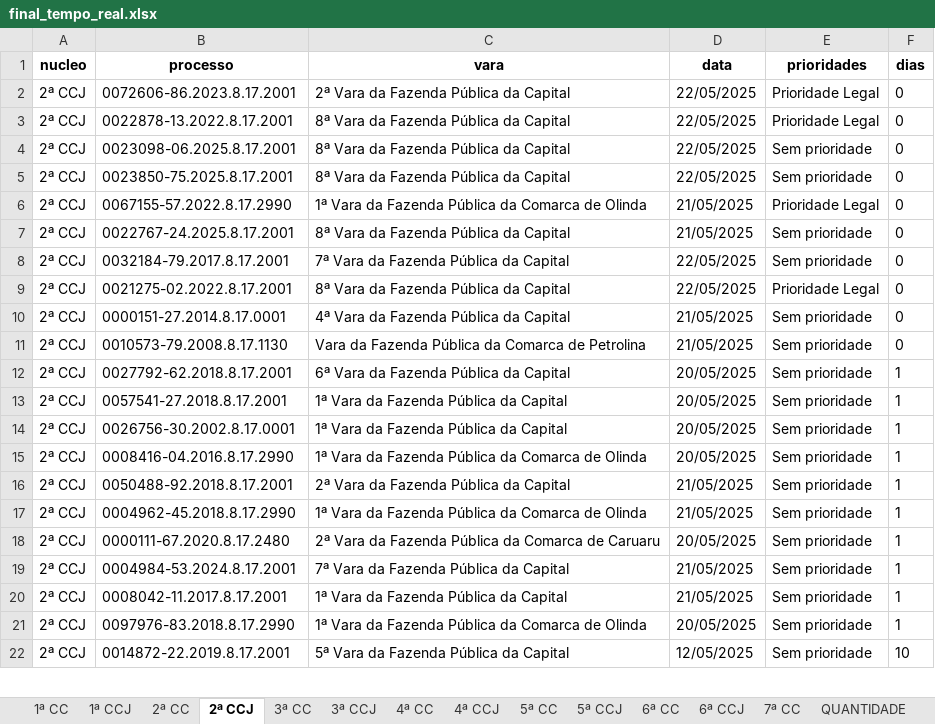
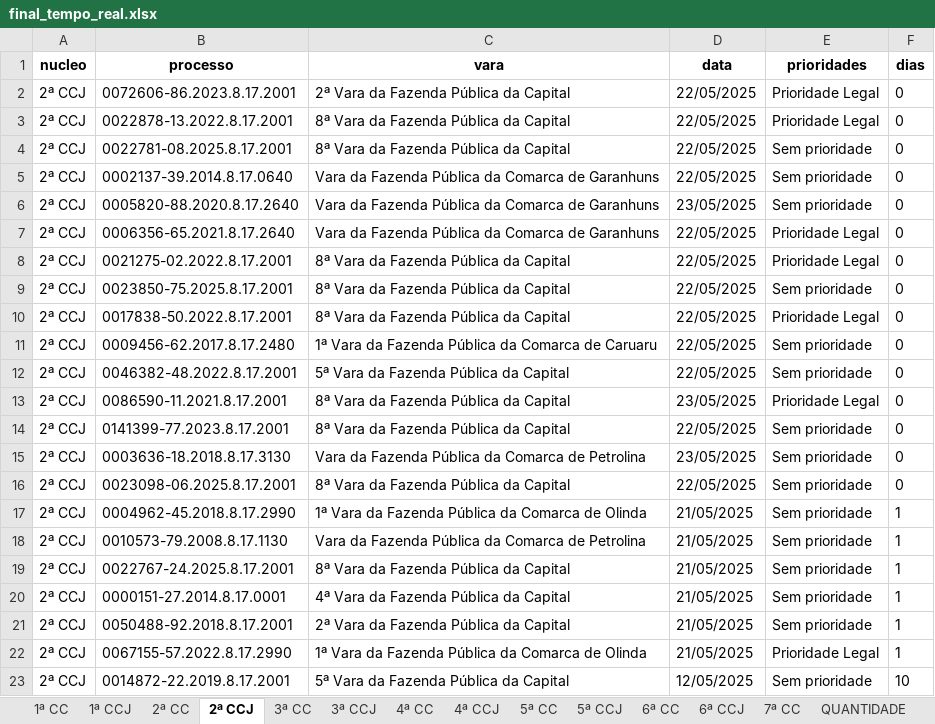
Before and after one commit to Fasri/analise_de, an Excel workbook: final_tempo_real.xlsx, sheet 2ª CCJ, drawn as a sheet; only a part is shown; values as stored, in another font and other column widths than the file's, no borders; removed rows and columns are numbered as before the commit, all else as after; the diff covers the shown part only; the diff names each change by its address in the sheet, - before the commit and + after, or states it on an @@ line.

```diff
--- a/final_tempo_real.xlsx (sheet 2ª CCJ)
+++ b/final_tempo_real.xlsx (sheet 2ª CCJ)
+row 4: 2ª CCJ | 0022781-08.2025.8.17.2001 | 8ª Vara da Fazenda Pública da Capital | 22/05/2025 | Sem prioridade | 0
+row 5: 2ª CCJ | 0002137-39.2014.8.17.0640 | Vara da Fazenda Pública da Comarca de Garanhuns | 22/05/2025 | Sem prioridade | 0
+row 6: 2ª CCJ | 0005820-88.2020.8.17.2640 | Vara da Fazenda Pública da Comarca de Garanhuns | 23/05/2025 | Sem prioridade | 0
+row 7: 2ª CCJ | 0006356-65.2021.8.17.2640 | Vara da Fazenda Pública da Comarca de Garanhuns | 22/05/2025 | Prioridade Legal | 0
@@ row 9 moved to row 8: 2ª CCJ @@
@@ row 5 moved to row 9: 2ª CCJ @@
+row 10: 2ª CCJ | 0017838-50.2022.8.17.2001 | 8ª Vara da Fazenda Pública da Capital | 22/05/2025 | Prioridade Legal | 0
+row 11: 2ª CCJ | 0009456-62.2017.8.17.2480 | 1ª Vara da Fazenda Pública da Comarca de Caruaru | 22/05/2025 | Sem prioridade | 0
+row 12: 2ª CCJ | 0046382-48.2022.8.17.2001 | 5ª Vara da Fazenda Pública da Capital | 22/05/2025 | Sem prioridade | 0
+row 13: 2ª CCJ | 0086590-11.2021.8.17.2001 | 8ª Vara da Fazenda Pública da Capital | 23/05/2025 | Prioridade Legal | 0
+row 14: 2ª CCJ | 0141399-77.2023.8.17.2001 | 8ª Vara da Fazenda Pública da Capital | 22/05/2025 | Sem prioridade | 0
+row 15: 2ª CCJ | 0003636-18.2018.8.17.3130 | Vara da Fazenda Pública da Comarca de Petrolina | 23/05/2025 | Sem prioridade | 0
-B17 (processo): 0067155-57.2022.8.17.2990
+B17 (processo): 0004962-45.2018.8.17.2990
-E17 (prioridades): Prioridade Legal
+E17 (prioridades): Sem prioridade
-F17 (dias): 0
+F17 (dias): 1
+row 18: 2ª CCJ | 0010573-79.2008.8.17.1130 | Vara da Fazenda Pública da Comarca de Petrolina | 21/05/2025 | Sem prioridade | 1
-F19 (dias): 0
+F19 (dias): 1
-row 8: 2ª CCJ | 0032184-79.2017.8.17.2001 | 7ª Vara da Fazenda Pública da Capital | 22/05/2025 | Sem prioridade | 0
-F20 (dias): 0
+F20 (dias): 1
-row 11: 2ª CCJ | 0010573-79.2008.8.17.1130 | Vara da Fazenda Pública da Comarca de Petrolina | 21/05/2025 | Sem prioridade | 0
-row 12: 2ª CCJ | 0027792-62.2018.8.17.2001 | 6ª Vara da Fazenda Pública da Capital | 20/05/2025 | Sem prioridade | 1
-row 13: 2ª CCJ | 0057541-27.2018.8.17.2001 | 1ª Vara da Fazenda Pública da Capital | 20/05/2025 | Sem prioridade | 1
-row 14: 2ª CCJ | 0026756-30.2002.8.17.0001 | 1ª Vara da Fazenda Pública da Capital | 20/05/2025 | Sem prioridade | 1
-row 15: 2ª CCJ | 0008416-04.2016.8.17.2990 | 1ª Vara da Fazenda Pública da Comarca de Olinda | 20/05/2025 | Sem prioridade | 1
-B22 (processo): 0004962-45.2018.8.17.2990
+B22 (processo): 0067155-57.2022.8.17.2990
-E22 (prioridades): Sem prioridade
+E22 (prioridades): Prioridade Legal
-row 18: 2ª CCJ | 0000111-67.2020.8.17.2480 | 2ª Vara da Fazenda Pública da Comarca de Caruaru | 20/05/2025 | Sem prioridade | 1
-row 19: 2ª CCJ | 0004984-53.2024.8.17.2001 | 7ª Vara da Fazenda Pública da Capital | 21/05/2025 | Sem prioridade | 1
-row 20: 2ª CCJ | 0008042-11.2017.8.17.2001 | 1ª Vara da Fazenda Pública da Capital | 21/05/2025 | Sem prioridade | 1
-row 21: 2ª CCJ | 0097976-83.2018.8.17.2990 | 1ª Vara da Fazenda Pública da Comarca de Olinda | 20/05/2025 | Sem prioridade | 1
```
Also changed, not shown: 52 added rows, 54 removed rows, 9 moved rows and 123 edited cells elsewhere in this sheet, sheet 1ª CC, sheet CONSOLIDADO, sheet 6ª CC, sheet 7ª CC, sheet 5ª CC, sheet 2ª CC, 8 more sheets, quantidade_processos.xlsx, 1 other file.
